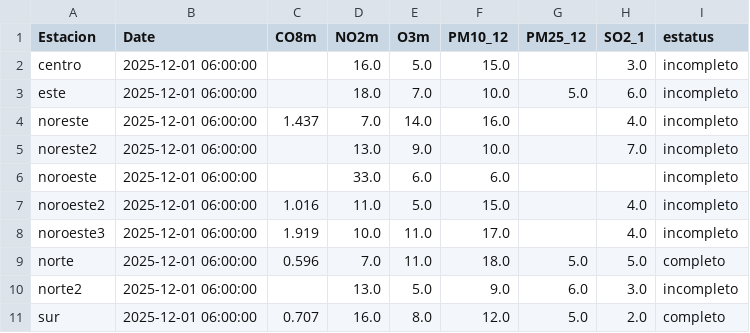
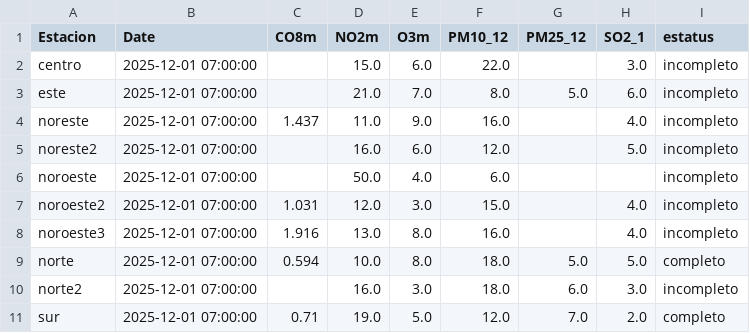
Before and after one commit to LuisRodarteC/AIRENL, a CSV file: aire_indice_api_ancho.csv, drawn as a sheet; only a part is shown; the diff covers the shown part only.

```diff
--- a/aire_indice_api_ancho.csv
+++ b/aire_indice_api_ancho.csv
@@ -1,11 +1,11 @@
 Estacion,Date,CO8m,NO2m,O3m,PM10_12,PM25_12,SO2_1,estatus
-centro,2025-12-01 06:00:00,,16.0,5.0,15.0,,3.0,incompleto
-este,2025-12-01 06:00:00,,18.0,7.0,10.0,5.0,6.0,incompleto
-noreste,2025-12-01 06:00:00,1.437,7.0,14.0,16.0,,4.0,incompleto
-noreste2,2025-12-01 06:00:00,,13.0,9.0,10.0,,7.0,incompleto
-noroeste,2025-12-01 06:00:00,,33.0,6.0,6.0,,,incompleto
-noroeste2,2025-12-01 06:00:00,1.016,11.0,5.0,15.0,,4.0,incompleto
-noroeste3,2025-12-01 06:00:00,1.919,10.0,11.0,17.0,,4.0,incompleto
-norte,2025-12-01 06:00:00,0.596,7.0,11.0,18.0,5.0,5.0,completo
-norte2,2025-12-01 06:00:00,,13.0,5.0,9.0,6.0,3.0,incompleto
-sur,2025-12-01 06:00:00,0.707,16.0,8.0,12.0,5.0,2.0,completo
+centro,2025-12-01 07:00:00,,15.0,6.0,22.0,,3.0,incompleto
+este,2025-12-01 07:00:00,,21.0,7.0,8.0,5.0,6.0,incompleto
+noreste,2025-12-01 07:00:00,1.437,11.0,9.0,16.0,,4.0,incompleto
+noreste2,2025-12-01 07:00:00,,16.0,6.0,12.0,,5.0,incompleto
+noroeste,2025-12-01 07:00:00,,50.0,4.0,6.0,,,incompleto
+noroeste2,2025-12-01 07:00:00,1.031,12.0,3.0,15.0,,4.0,incompleto
+noroeste3,2025-12-01 07:00:00,1.916,13.0,8.0,16.0,,4.0,incompleto
+norte,2025-12-01 07:00:00,0.594,10.0,8.0,18.0,5.0,5.0,completo
+norte2,2025-12-01 07:00:00,,16.0,3.0,18.0,6.0,3.0,incompleto
+sur,2025-12-01 07:00:00,0.71,19.0,5.0,12.0,7.0,2.0,completo
```
Also changed, not shown: 24 edited cells elsewhere in this file, aire_indice_api_ancho_historico.csv, aire_monterrey.csv.
